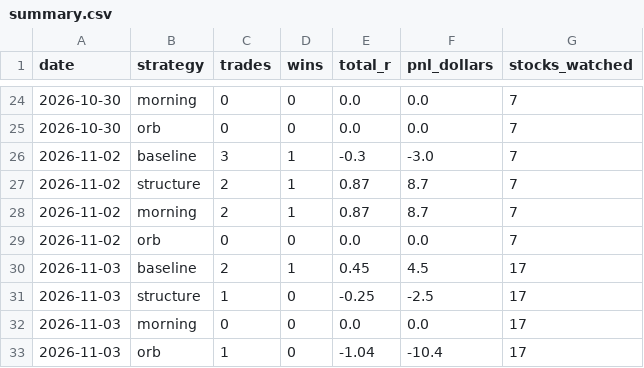
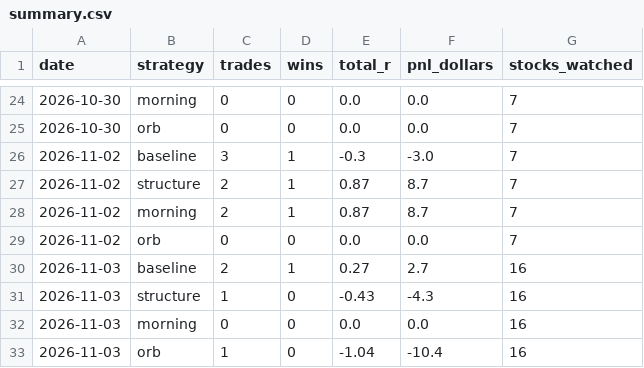
Before and after one commit to aligaam2-art/pennybot, a CSV file: journal/summary.csv, drawn as a sheet; only a part is shown, gaps mark what is left out.

```diff
--- a/journal/summary.csv
+++ b/journal/summary.csv
@@ -29,5 +29,5 @@ date,strategy,trades,wins,total_r,pnl_dollars,stocks_watched
 2026-11-02,orb,0,0,0.0,0.0,7
-2026-11-03,baseline,2,1,0.45,4.5,17
-2026-11-03,structure,1,0,-0.25,-2.5,17
-2026-11-03,morning,0,0,0.0,0.0,17
-2026-11-03,orb,1,0,-1.04,-10.4,17
+2026-11-03,baseline,2,1,0.27,2.7,16
+2026-11-03,structure,1,0,-0.43,-4.3,16
+2026-11-03,morning,0,0,0.0,0.0,16
+2026-11-03,orb,1,0,-1.04,-10.4,16
```
Also changed, not shown: journal/trades.csv, 37 other files.
